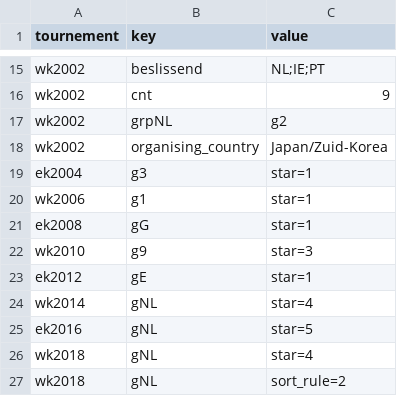
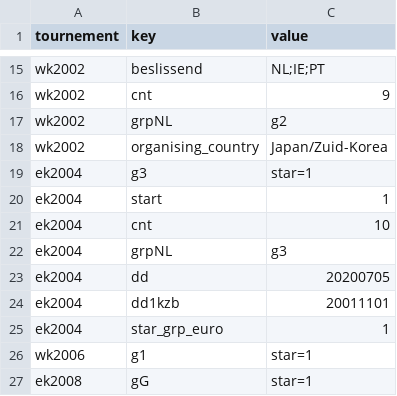
Before and after one commit to epsig/shob, a CSV file: data/sport/ekwk_qf/ekwk_qf_remarks.csv, drawn as a sheet; only a part is shown, gaps mark what is left out; the shorter side is filled out with more unchanged rows; the diff names each change by its address in the sheet, - before the commit and + after, or states it on an @@ line.

```diff
--- a/data/sport/ekwk_qf/ekwk_qf_remarks.csv
+++ b/data/sport/ekwk_qf/ekwk_qf_remarks.csv
+row 20: ek2004 | start | 1
+row 21: ek2004 | cnt | 10
+row 22: ek2004 | grpNL | g3
+row 23: ek2004 | dd | 20200705
+row 24: ek2004 | dd1kzb | 20011101
+row 25: ek2004 | star_grp_euro | 1
```
Also changed, not shown: data/sport/ekwk_qf/ek2004u.csv, 4 other files.
